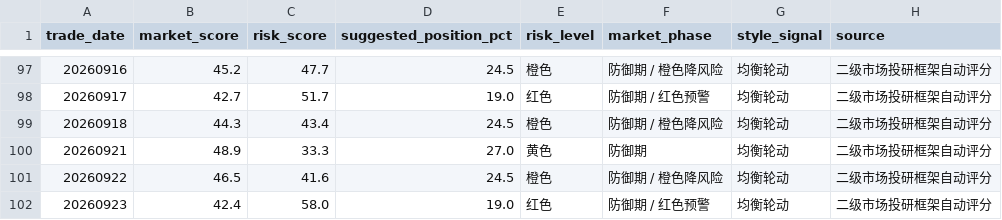
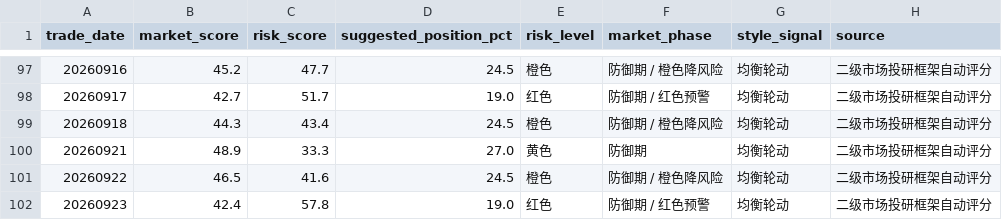
Before and after one commit to yuwxsarah/macroscope-dashboard, a CSV file: data/market_tracking.csv, drawn as a sheet; only a part is shown, gaps mark what is left out.

```diff
--- a/data/market_tracking.csv
+++ b/data/market_tracking.csv
@@ -101,2 +101,2 @@
 20260922,46.5,41.6,24.5,橙色,防御期 / 橙色降风险,均衡轮动,二级市场投研框架自动评分
-20260923,42.4,58.0,19.0,红色,防御期 / 红色预警,均衡轮动,二级市场投研框架自动评分
+20260923,42.4,57.8,19.0,红色,防御期 / 红色预警,均衡轮动,二级市场投研框架自动评分
```
Also changed, not shown: 8 other files.
